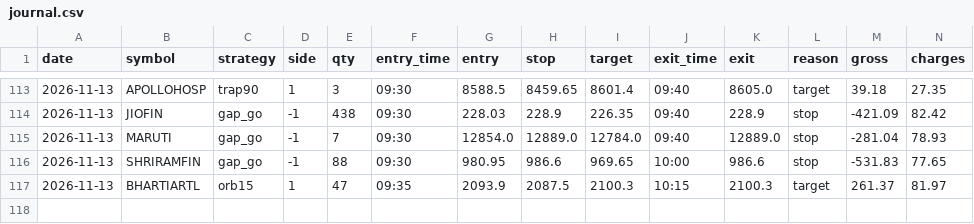
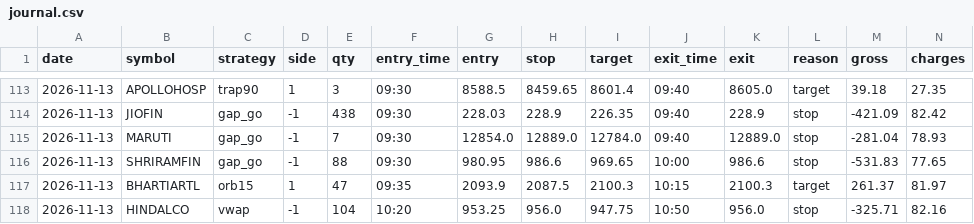
Before and after one commit to kushuvc/nse-paper-trader, a CSV file: paper/journal.csv, drawn as a sheet; only a part is shown, gaps mark what is left out; rows hold the shown columns only; the diff names each change by its address in the sheet, - before the commit and + after, or states it on an @@ line.

```diff
--- a/paper/journal.csv
+++ b/paper/journal.csv
+row 118: 2026-11-13 | HINDALCO | vwap | -1 | 104 | 10:20 | 953.25 | 956.0 | 947.75 | 10:50 | 956.0 | stop | -325.71 | 82.16
```
Also changed, not shown: 3 other files.
